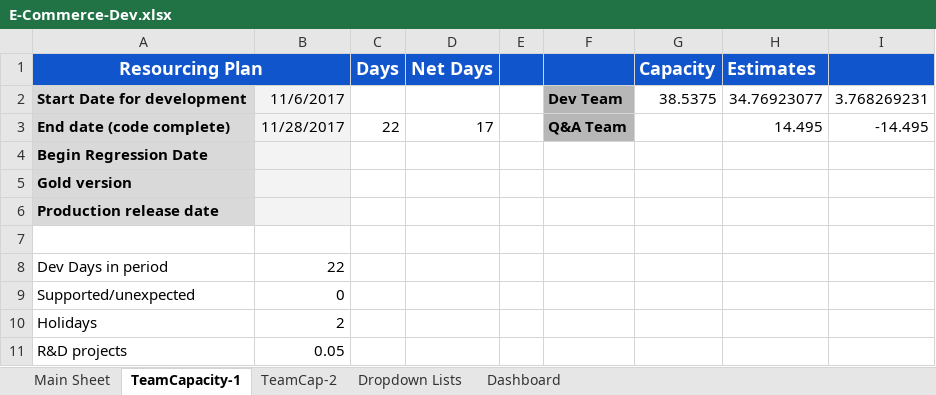
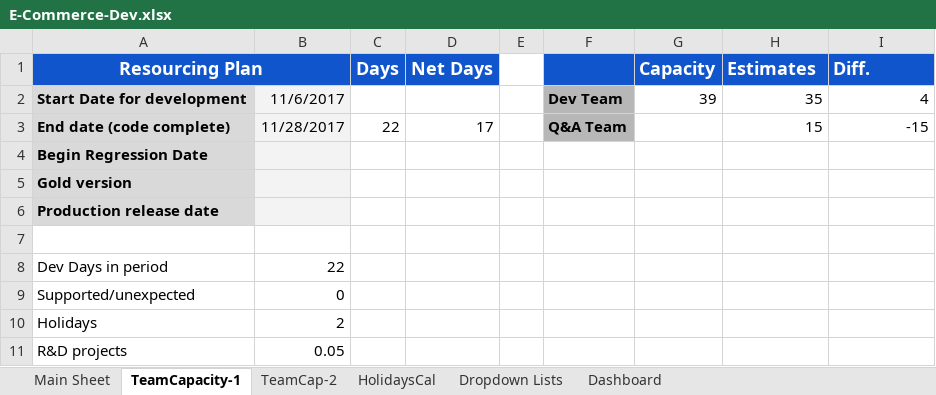
Before and after one commit to RajeshPerro/IT-ProjectManagement, an Excel workbook: E-Commerce-Dev.xlsx, sheet TeamCapacity-1, drawn as a sheet; values as stored, in another font and other column widths than the file's, no borders; charts and pictures and conditional formats not drawn; the diff names each change by its address in the sheet, - before the commit and + after, or states it on an @@ line.

Commit message:
holiday sheet added but not complete

```diff
--- a/E-Commerce-Dev.xlsx (sheet TeamCapacity-1)
+++ b/E-Commerce-Dev.xlsx (sheet TeamCapacity-1)
+sheet tab: HolidaysCal
-E1 fill: #1155CC
+E1 fill: none
-I1: (empty)
+I1: Diff.
-G2 (Capacity): 38.5375
+G2 (Capacity): 39
-H2 (Estimates): 34.76923077
+H2 (Estimates): 35
-I2 (Diff.): 3.768269231
+I2 (Diff.): 4
-H3 (Estimates): 14.495
+H3 (Estimates): 15
-I3 (Diff.): -14.495
+I3 (Diff.): -15
```
Also changed, not shown: sheet TeamCap-2, charts or pictures.
